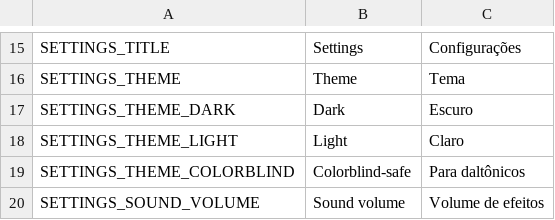
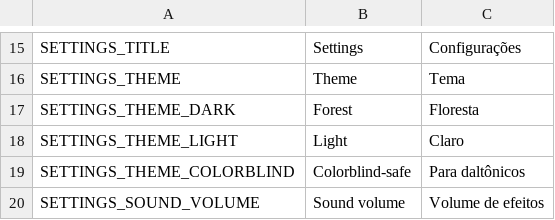
Before and after one commit to 0xRnato/2048, a CSV file: translations/translations.csv, drawn as a sheet; only a part is shown, gaps mark what is left out.

Commit message:
feat(theme): rebrand default theme to monochrome forest green plus matching icon

```diff
--- a/translations/translations.csv
+++ b/translations/translations.csv
@@ -16,3 +16,3 @@ SETTINGS_TITLE,Settings,Configurações
 SETTINGS_THEME,Theme,Tema
-SETTINGS_THEME_DARK,Dark,Escuro
+SETTINGS_THEME_DARK,Forest,Floresta
 SETTINGS_THEME_LIGHT,Light,Claro
```
Also changed, not shown: 11 other files.
